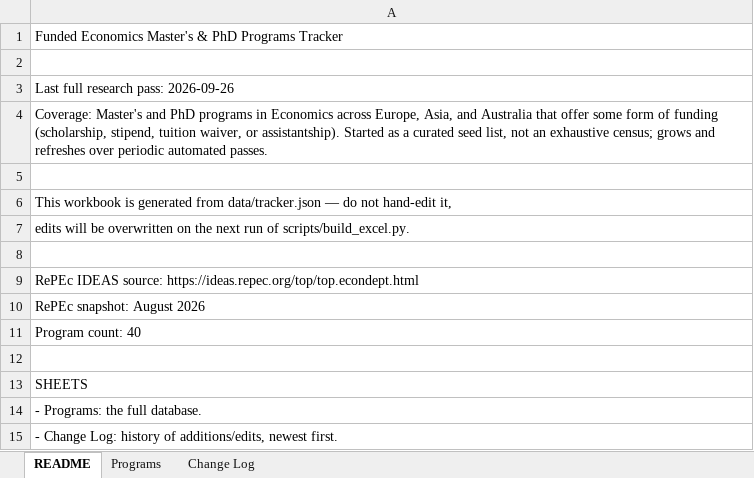
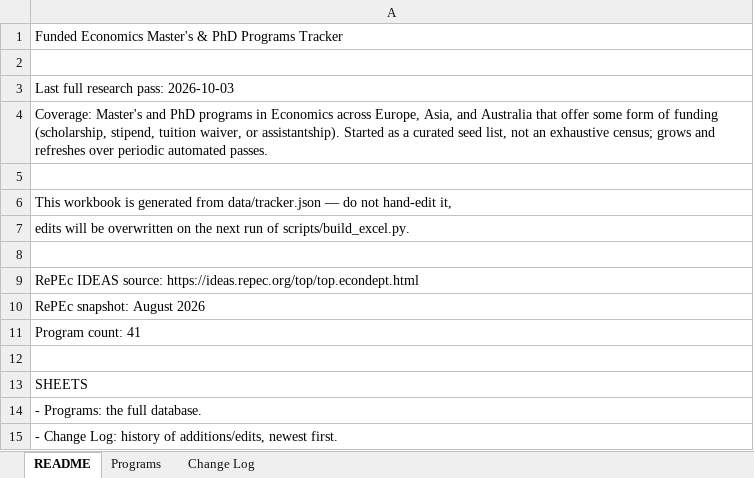
Before and after one commit to heydari-msadra/heydari-msadra.github.io, an Excel workbook: apps/EconGradAlert/data/tracker.xlsx, sheet README, drawn as a sheet; values as stored, in another font and other column widths than the file's, no borders; the diff names each change by its address in the sheet, - before the commit and + after, or states it on an @@ line.

```diff
--- a/apps/EconGradAlert/data/tracker.xlsx (sheet README)
+++ b/apps/EconGradAlert/data/tracker.xlsx (sheet README)
-A3: Last full research pass: 2026-09-26
+A3: Last full research pass: 2026-10-03
-A11: Program count: 40
+A11: Program count: 41
```
Also changed, not shown: sheet Programs, sheet Change Log, 1 other file.
